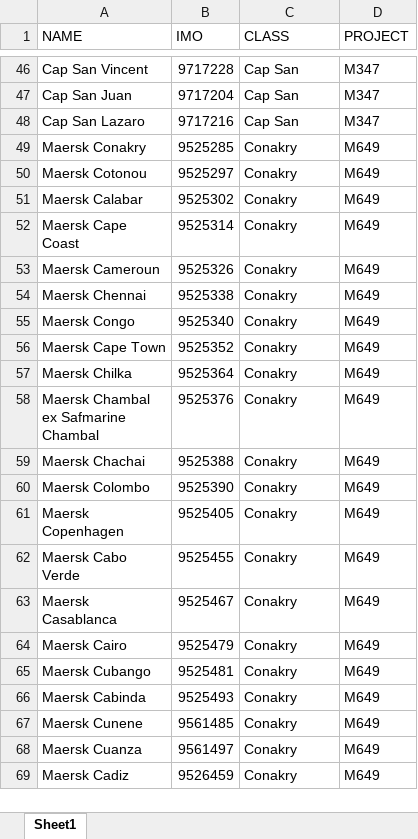
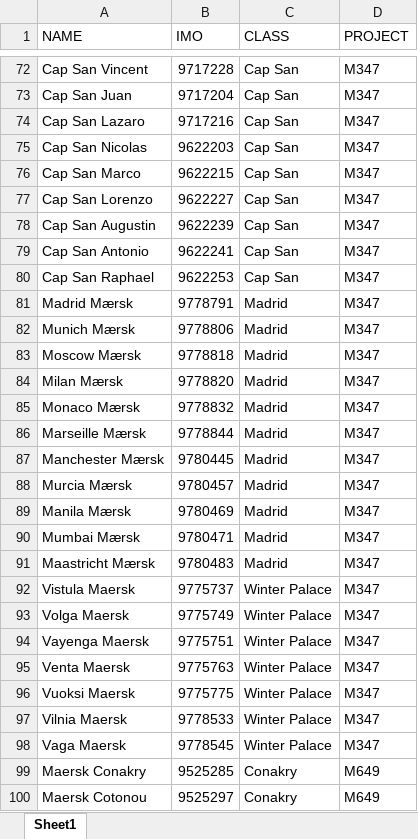
Before and after one commit to andersebusk/VesselTimeline_dataGet-main, an Excel workbook: trackedvessels.xlsx, sheet Sheet1, drawn as a sheet; only a part is shown, gaps mark what is left out; the shorter side is filled out with more unchanged rows; values as stored, in another font and other column widths than the file's, no borders; the diff covers the shown part only; the diff names each change by its address in the sheet, - before the commit and + after, or states it on an @@ line.

Commit message:
"Updated trackedvessels.xlsx"

```diff
--- a/trackedvessels.xlsx (sheet Sheet1)
+++ b/trackedvessels.xlsx (sheet Sheet1)
+row 75: Cap San Nicolas | 9622203 | Cap San | M347
+row 76: Cap San Marco | 9622215 | Cap San | M347
+row 77: Cap San Lorenzo | 9622227 | Cap San | M347
+row 78: Cap San Augustin | 9622239 | Cap San | M347
+row 79: Cap San Antonio | 9622241 | Cap San | M347
+row 80: Cap San Raphael | 9622253 | Cap San | M347
+row 81: Madrid Mærsk | 9778791 | Madrid | M347
+row 82: Munich Mærsk | 9778806 | Madrid | M347
+row 83: Moscow Mærsk | 9778818 | Madrid | M347
+row 84: Milan Mærsk | 9778820 | Madrid | M347
+row 85: Monaco Mærsk | 9778832 | Madrid | M347
+row 86: Marseille Mærsk | 9778844 | Madrid | M347
+row 87: Manchester Mærsk | 9780445 | Madrid | M347
+row 88: Murcia Mærsk | 9780457 | Madrid | M347
+row 89: Manila Mærsk | 9780469 | Madrid | M347
+row 90: Mumbai Mærsk | 9780471 | Madrid | M347
+row 91: Maastricht Mærsk | 9780483 | Madrid | M347
+row 92: Vistula Maersk | 9775737 | Winter Palace | M347
+row 93: Volga Maersk | 9775749 | Winter Palace | M347
+row 94: Vayenga Maersk | 9775751 | Winter Palace | M347
+row 95: Venta Maersk | 9775763 | Winter Palace | M347
+row 96: Vuoksi Maersk | 9775775 | Winter Palace | M347
+row 97: Vilnia Maersk | 9778533 | Winter Palace | M347
+row 98: Vaga Maersk | 9778545 | Winter Palace | M347
```
Also changed, not shown: 26 added rows, 1 removed row and 1 edited cell elsewhere in this sheet.
